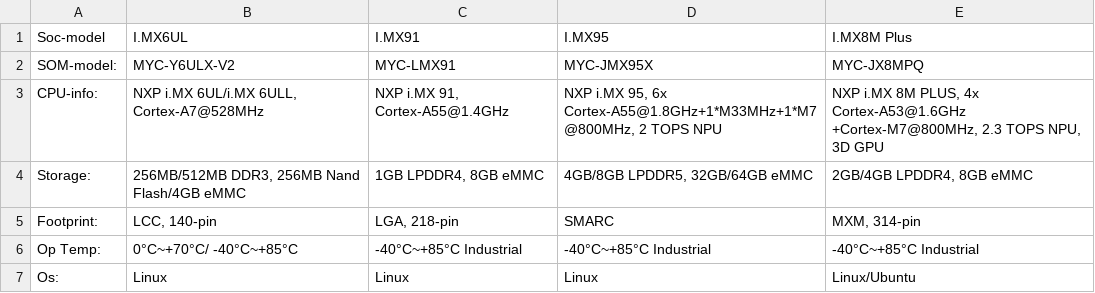
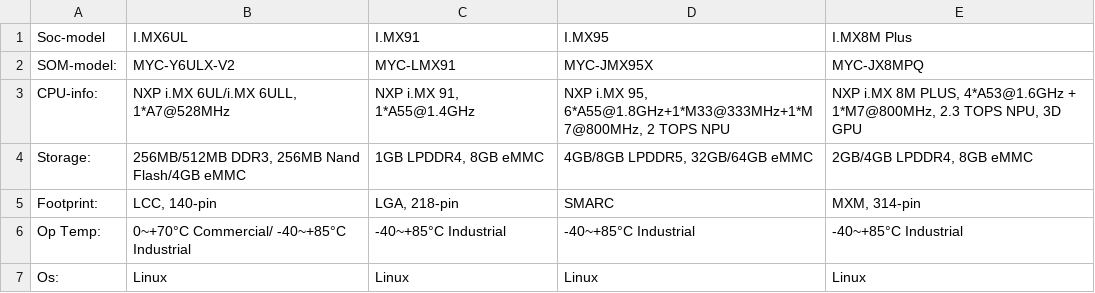
Before and after one commit to joeshuas08-lab/embeded-system-docs, a CSV file: Products/system_on_module/NXP.csv, drawn as a sheet.

```diff
--- a/Products/system_on_module/NXP.csv
+++ b/Products/system_on_module/NXP.csv
@@ -2,6 +2,6 @@ Soc-model,I.MX6UL,I.MX91,I.MX95,I.MX8M Plus
 SOM-model:,MYC-Y6ULX-V2,MYC-LMX91,MYC-JMX95X,MYC-JX8MPQ
-CPU-info:,"NXP i.MX 6UL/i.MX 6ULL, Cortex-A7@528MHz","NXP i.MX 91, Cortex-A55@1.4GHz","NXP i.MX 95, 6x Cortex-A55@1.8GHz+1*M33MHz+1*M7@800MHz, 2 TOPS NPU","NXP i.MX 8M PLUS, 4x Cortex-A53@1.6GHz +Cortex-M7@800MHz, 2.3 TOPS NPU, 3D GPU"
+CPU-info:,"NXP i.MX 6UL/i.MX 6ULL, 1*A7@528MHz","NXP i.MX 91, 1*A55@1.4GHz","NXP i.MX 95, 6*A55@1.8GHz+1*M33@333MHz+1*M7@800MHz, 2 TOPS NPU","NXP i.MX 8M PLUS, 4*A53@1.6GHz + 1*M7@800MHz, 2.3 TOPS NPU, 3D GPU"
 Storage:,"256MB/512MB DDR3, 256MB Nand Flash/4GB eMMC","1GB LPDDR4, 8GB eMMC","4GB/8GB LPDDR5, 32GB/64GB eMMC","2GB/4GB LPDDR4, 8GB eMMC"
 Footprint:,"LCC, 140-pin","LGA, 218-pin",SMARC,"MXM, 314-pin"
-Op Temp:,0°C~+70°C/ -40°C~+85°C,-40°C~+85°C Industrial,-40°C~+85°C Industrial,-40°C~+85°C Industrial
-Os:,Linux ,Linux ,Linux ,Linux/Ubuntu
+Op Temp:,0~+70°C Commercial/ -40~+85°C Industrial,-40~+85°C Industrial,-40~+85°C Industrial,-40~+85°C Industrial
+Os:,Linux ,Linux ,Linux ,Linux
```
Also changed, not shown: Products/system_on_module/AMD(xlinx).csv, Products/system_on_module/Renesas+Texas_Instrument.csv, 2 other files.
